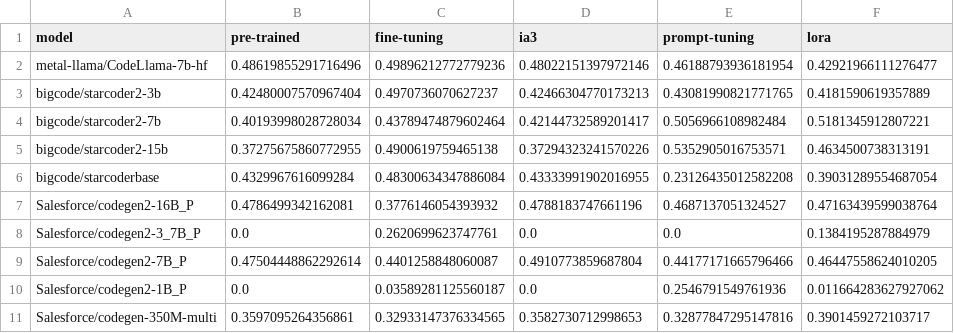
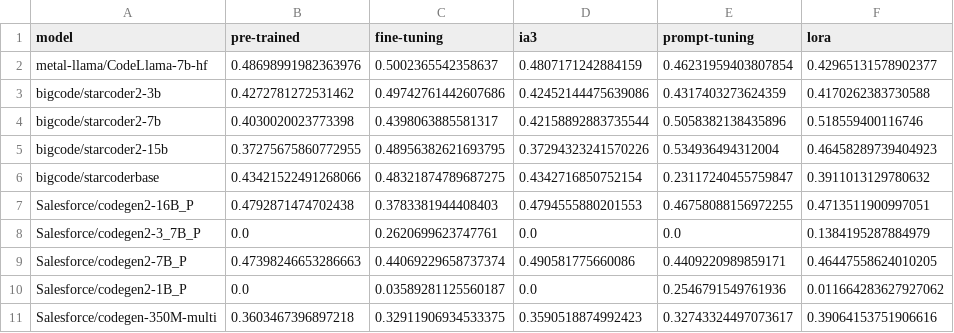
Before and after one commit to andstor/peft-unit-test-generation-replication-package, a CSV file: data/humaneval-x/scores.csv, drawn as a sheet.

```diff
--- a/data/humaneval-x/scores.csv
+++ b/data/humaneval-x/scores.csv
@@ -1,11 +1,11 @@
 model,pre-trained,fine-tuning,ia3,prompt-tuning,lora
-metal-llama/CodeLlama-7b-hf,0.48619855291716496,0.49896212772779236,0.48022151397972146,0.46188793936181954,0.42921966111276477
-bigcode/starcoder2-3b,0.42480007570967404,0.4970736070627237,0.42466304770173213,0.43081990821771765,0.4181590619357889
-bigcode/starcoder2-7b,0.40193998028728034,0.43789474879602464,0.42144732589201417,0.5056966108982484,0.5181345912807221
-bigcode/starcoder2-15b,0.37275675860772955,0.4900619759465138,0.37294323241570226,0.5352905016753571,0.4634500738313191
-bigcode/starcoderbase,0.4329967616099284,0.48300634347886084,0.43333991902016955,0.23126435012582208,0.39031289554687054
-Salesforce/codegen2-16B_P,0.4786499342162081,0.3776146054393932,0.4788183747661196,0.4687137051324527,0.47163439599038764
+metal-llama/CodeLlama-7b-hf,0.48698991982363976,0.5002365542358637,0.4807171242884159,0.46231959403807854,0.42965131578902377
+bigcode/starcoder2-3b,0.4272781272531462,0.49742761442607686,0.42452144475639086,0.4317403273624359,0.4170262383730588
+bigcode/starcoder2-7b,0.4030020023773398,0.4398063885581317,0.42158892883735544,0.5058382138435896,0.518559400116746
+bigcode/starcoder2-15b,0.37275675860772955,0.48956382621693795,0.37294323241570226,0.534936494312004,0.46458289739404923
+bigcode/starcoderbase,0.43421522491268066,0.48321874789687275,0.4342716850752154,0.23117240455759847,0.3911013129780632
+Salesforce/codegen2-16B_P,0.4792871474702438,0.3783381944408403,0.4794555880201553,0.46758088156972255,0.4713511900997051
 Salesforce/codegen2-3_7B_P,0.0,0.2620699623747761,0.0,0.0,0.1384195287884979
-Salesforce/codegen2-7B_P,0.47504448862292614,0.4401258848060087,0.4910773859687804,0.44177171665796466,0.46447558624010205
+Salesforce/codegen2-7B_P,0.47398246653286663,0.44069229658737374,0.490581775660086,0.4409220989859171,0.46447558624010205
 Salesforce/codegen2-1B_P,0.0,0.03589281125560187,0.0,0.2546791549761936,0.011664283627927062
-Salesforce/codegen-350M-multi,0.3597095264356861,0.32933147376334565,0.3582730712998653,0.32877847295147816,0.3901459272103717
+Salesforce/codegen-350M-multi,0.3603467396897218,0.32911906934533375,0.3590518874992423,0.32743324497073617,0.39064153751906616
```
Also changed, not shown: data/methods2test_runnable/scores.csv, data/methods2test_small/scores.csv, 1 other file.
